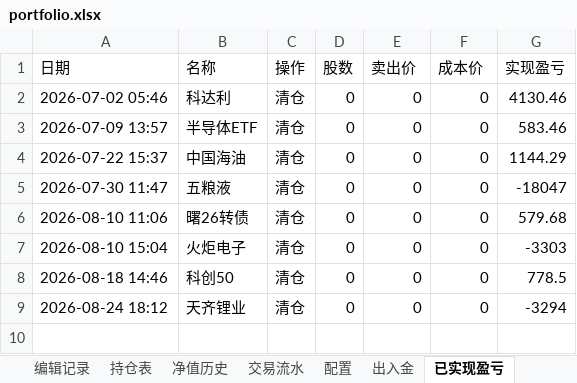
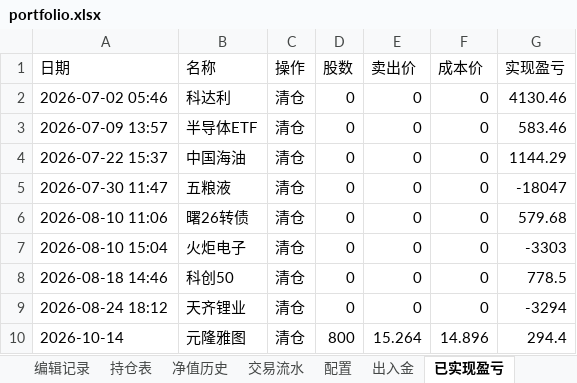
Before and after one commit to wanchangjia-png/investment-agent, an Excel workbook: portfolio.xlsx, sheet 已实现盈亏, drawn as a sheet; values as stored, in another font and other column widths than the file's, no borders; the diff names each change by its address in the sheet, - before the commit and + after, or states it on an @@ line.

```diff
--- a/portfolio.xlsx (sheet 已实现盈亏)
+++ b/portfolio.xlsx (sheet 已实现盈亏)
+row 10: 2026-10-14 | 元隆雅图 | 清仓 | 800 | 15.264 | 14.896 | 294.4
```
Also changed, not shown: sheet 持仓表, sheet 净值历史, sheet 昨日持仓, sheet 编辑记录, 3 other files.
